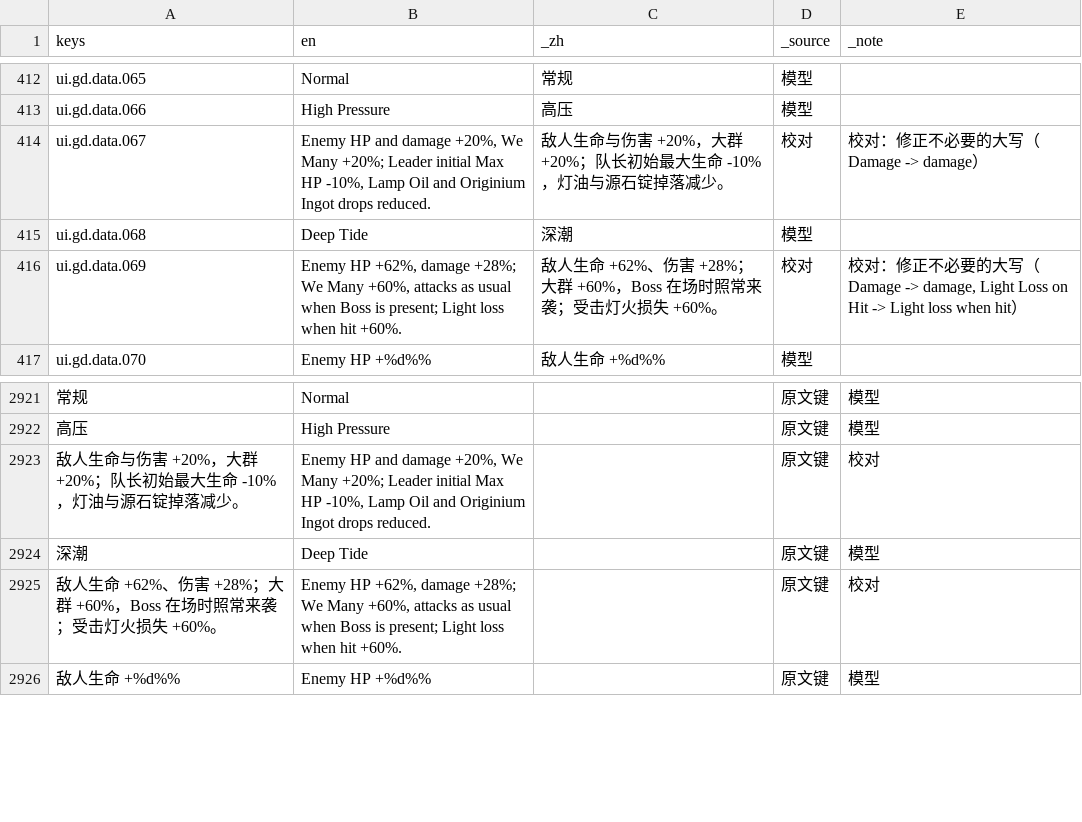
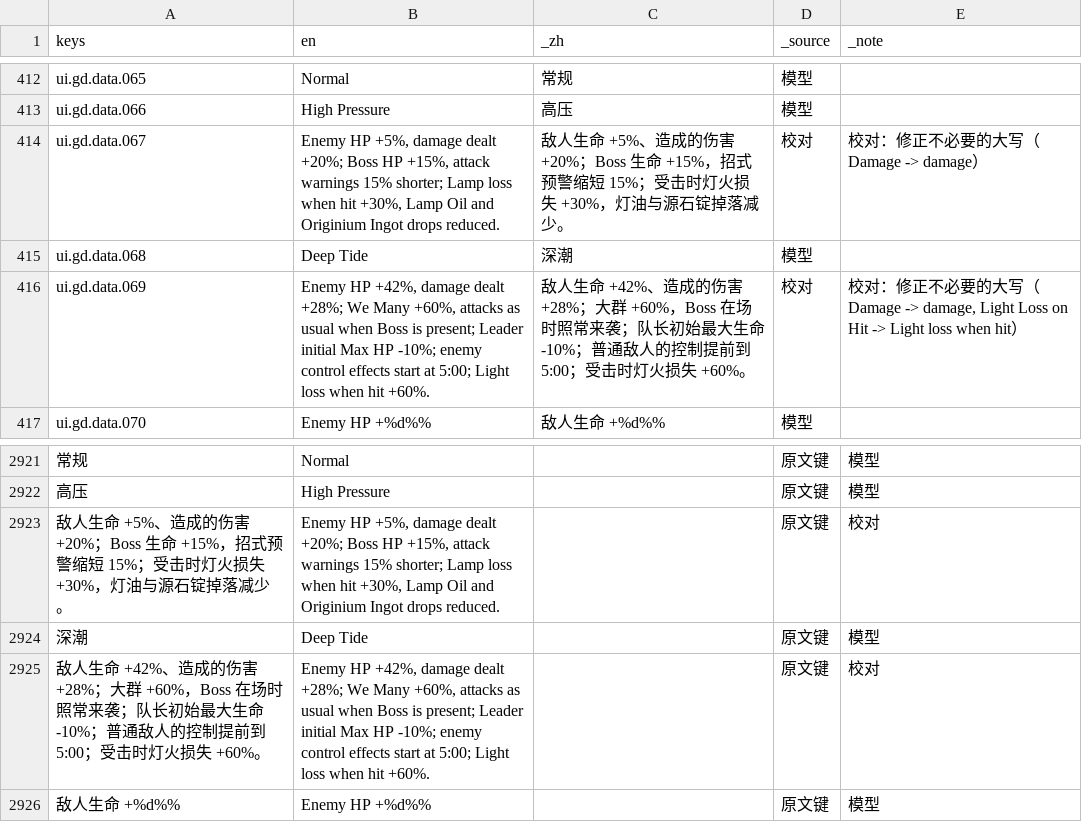
Before and after one commit to cryus-2000/ArknightsSurvivors, a CSV file: game/l10n/ui.csv, drawn as a sheet; only a part is shown, gaps mark what is left out; the diff names each change by its address in the sheet, - before the commit and + after, or states it on an @@ line.

```diff
--- a/game/l10n/ui.csv
+++ b/game/l10n/ui.csv
-B414 (en): Enemy HP and damage +20%, We Many +20%; Leader initial Max HP -10%, Lamp Oil…
+B414 (en): Enemy HP +5%, damage dealt +20%; Boss HP +15%, attack warnings 15% shorter; Lamp loss when hit +30%, Lamp Oil…
-C414 (_zh): 敌人生命与伤害 +20%，大群 +20%；队长初始最大生命 -10%，灯油与…
+C414 (_zh): 敌人生命 +5%、造成的伤害 +20%；Boss 生命 +15%，招式预警缩短 15%；受击时灯火损失 +30%，灯油与…
-B416 (en): Enemy HP +62%, damage +28%; We Many +60%, attacks as usual when Boss is present; Light loss…
+B416 (en): Enemy HP +42%, damage dealt +28%; We Many +60%, attacks as usual when Boss is present; Leader initial Max HP -10%; enemy control effects start at 5:00; Light loss…
-C416 (_zh): …人生命 +62%、伤害 +28%；大群 +60%，Boss 在场时照常来袭；受击灯火损失…
+C416 (_zh): …人生命 +42%、造成的伤害 +28%；大群 +60%，Boss 在场时照常来袭；队长初始最大生命 -10%；普通敌人的控制提前到 5:00；受击时灯火损失…
-A2923 (keys): 敌人生命与伤害 +20%，大群 +20%；队长初始最大生命 -10%，灯油与…
+A2923 (keys): 敌人生命 +5%、造成的伤害 +20%；Boss 生命 +15%，招式预警缩短 15%；受击时灯火损失 +30%，灯油与…
-B2923 (en): Enemy HP and damage +20%, We Many +20%; Leader initial Max HP -10%, Lamp Oil…
+B2923 (en): Enemy HP +5%, damage dealt +20%; Boss HP +15%, attack warnings 15% shorter; Lamp loss when hit +30%, Lamp Oil…
-A2925 (keys): …人生命 +62%、伤害 +28%；大群 +60%，Boss 在场时照常来袭；受击灯火损失…
+A2925 (keys): …人生命 +42%、造成的伤害 +28%；大群 +60%，Boss 在场时照常来袭；队长初始最大生命 -10%；普通敌人的控制提前到 5:00；受击时灯火损失…
-B2925 (en): Enemy HP +62%, damage +28%; We Many +60%, attacks as usual when Boss is present; Light loss…
+B2925 (en): Enemy HP +42%, damage dealt +28%; We Many +60%, attacks as usual when Boss is present; Leader initial Max HP -10%; enemy control effects start at 5:00; Light loss…
```
Also changed, not shown: 2 other files.
